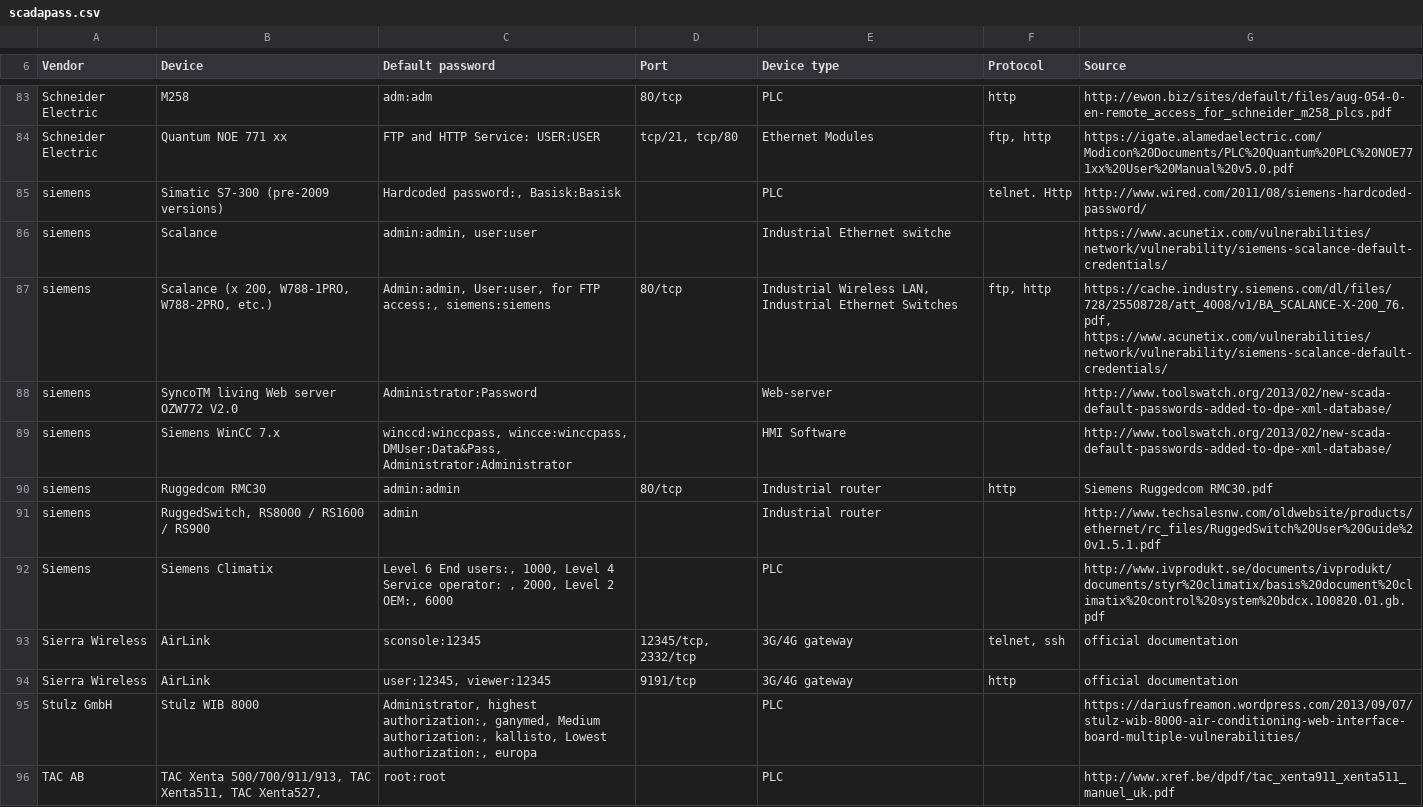
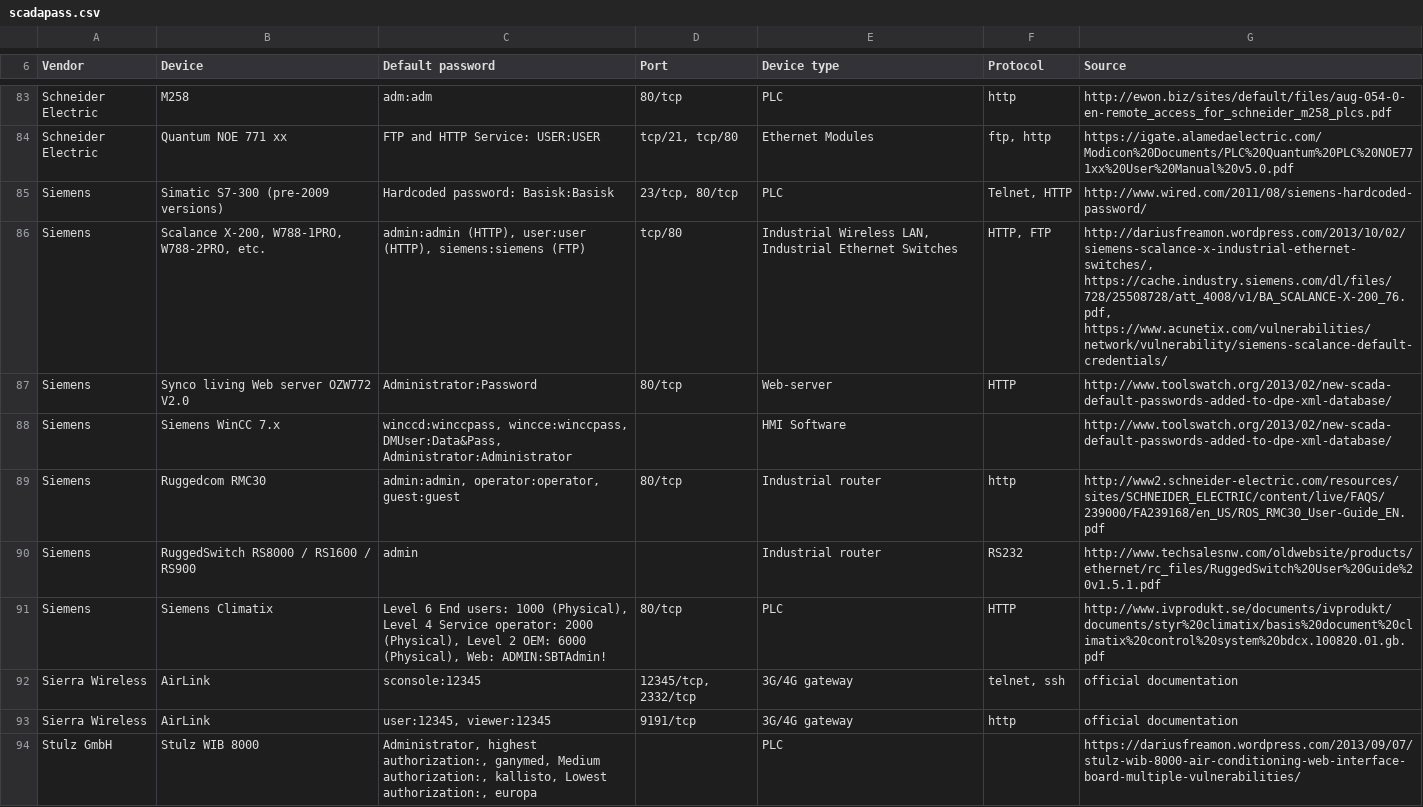
Before and after one commit to scadastrangelove/SCADAPASS, a CSV file: scadapass.csv, drawn as a sheet; only a part is shown, gaps mark what is left out; the shorter side is filled out with more unchanged rows.

Commit message:
Update scadapass.csv

```diff
--- a/scadapass.csv
+++ b/scadapass.csv
@@ -84,10 +84,9 @@ Schneider Electric,M258,adm:adm,80/tcp,PLC,http,http://ewon.biz/sites/default/fi
 Schneider Electric,Quantum NOE 771 xx,FTP and HTTP Service: USER:USER,"tcp/21, tcp/80",Ethernet Modules,"ftp, http",https://igate.alamedaelectric.com/Modicon%20Documents/PLC%20Quantum%20PLC%20NOE771xx%20User%20Manual%20v5.0.pdf
-siemens ,Simatic S7-300 (pre-2009 versions),"Hardcoded password:, Basisk:Basisk",,PLC,telnet. Http,http://www.wired.com/2011/08/siemens-hardcoded-password/
-siemens ,Scalance,"admin:admin, user:user",,Industrial Ethernet switche,,https://www.acunetix.com/vulnerabilities/network/vulnerability/siemens-scalance-default-credentials/
-siemens ,"Scalance (x 200, W788-1PRO,   W788-2PRO, etc.)","Admin:admin, User:user, for FTP access:, siemens:siemens",80/tcp,"Industrial Wireless LAN, Industrial Ethernet Switches","ftp, http","https://cache.industry.siemens.com/dl/files/728/25508728/att_4008/v1/BA_SCALANCE-X-200_76.pdf, https://www.acunetix.com/vulnerabilities/network/vulnerability/siemens-scalance-default-credentials/"
-siemens ,SyncoTM living Web server OZW772  V2.0,Administrator:Password,,Web-server,,http://www.toolswatch.org/2013/02/new-scada-default-passwords-added-to-dpe-xml-database/
-siemens ,Siemens WinCC 7.x,"winccd:winccpass, wincce:winccpass, DMUser:Data&Pass, Administrator:Administrator",,HMI Software,,http://www.toolswatch.org/2013/02/new-scada-default-passwords-added-to-dpe-xml-database/
-siemens ,Ruggedcom RMC30,admin:admin,80/tcp,Industrial router,http,Siemens Ruggedcom RMC30.pdf
-siemens ,"RuggedSwitch, RS8000 / RS1600 / RS900",admin,,Industrial router,,http://www.techsalesnw.com/oldwebsite/products/ethernet/rc_files/RuggedSwitch%20User%20Guide%20v1.5.1.pdf
-Siemens ,Siemens Climatix,"Level 6 End users:, 1000, Level 4 Service operator: , 2000, Level 2 OEM:, 6000",,PLC,,http://www.ivprodukt.se/documents/ivprodukt/documents/styr%20climatix/basis%20document%20climatix%20control%20system%20bdcx.100820.01.gb.pdf
+Siemens,Simatic S7-300 (pre-2009 versions),Hardcoded password: Basisk:Basisk,"23/tcp, 80/tcp",PLC,"Telnet, HTTP",http://www.wired.com/2011/08/siemens-hardcoded-password/
+Siemens,"Scalance X-200, W788-1PRO, W788-2PRO, etc.","admin:admin (HTTP), user:user (HTTP), siemens:siemens (FTP)",tcp/80,"Industrial Wireless LAN, Industrial Ethernet Switches","HTTP, FTP","http://dariusfreamon.wordpress.com/2013/10/02/siemens-scalance-x-industrial-ethernet-switches/, https://cache.industry.siemens.com/dl/files/728/25508728/att_4008/v1/BA_SCALANCE-X-200_76.pdf, https://www.acunetix.com/vulnerabilities/network/vulnerability/siemens-scalance-default-credentials/"
+Siemens,Synco living Web server OZW772  V2.0,Administrator:Password,80/tcp,Web-server,HTTP,http://www.toolswatch.org/2013/02/new-scada-default-passwords-added-to-dpe-xml-database/
+Siemens,Siemens WinCC 7.x,"winccd:winccpass, wincce:winccpass, DMUser:Data&Pass, Administrator:Administrator",,HMI Software,,http://www.toolswatch.org/2013/02/new-scada-default-passwords-added-to-dpe-xml-database/
+Siemens,Ruggedcom RMC30,"admin:admin, operator:operator, guest:guest",80/tcp,Industrial router,http,http://www2.schneider-electric.com/resources/sites/SCHNEIDER_ELECTRIC/content/live/FAQS/239000/FA239168/en_US/ROS_RMC30_User-Guide_EN.pdf
+Siemens,RuggedSwitch RS8000 / RS1600 / RS900,admin,,Industrial router,RS232,http://www.techsalesnw.com/oldwebsite/products/ethernet/rc_files/RuggedSwitch%20User%20Guide%20v1.5.1.pdf
+Siemens,Siemens Climatix,"Level 6 End users: 1000 (Physical), Level 4 Service operator: 2000 (Physical), Level 2 OEM: 6000 (Physical), Web: ADMIN:SBTAdmin!",80/tcp,PLC,HTTP,http://www.ivprodukt.se/documents/ivprodukt/documents/styr%20climatix/basis%20document%20climatix%20control%20system%20bdcx.100820.01.gb.pdf
 Sierra Wireless,AirLink,sconsole:12345,"12345/tcp, 2332/tcp",3G/4G gateway,"telnet, ssh",official documentation
```
